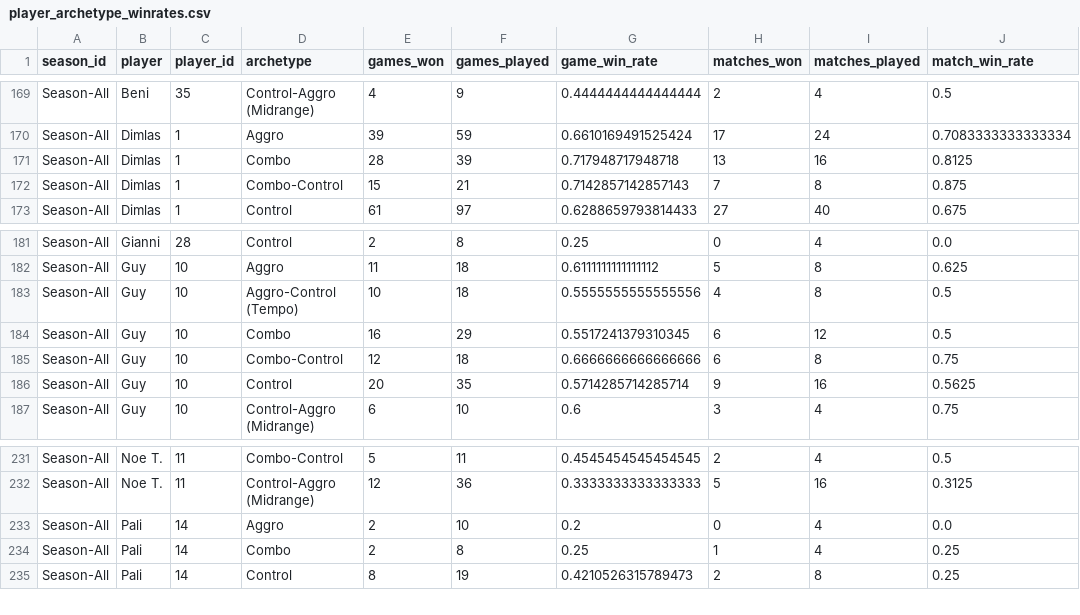
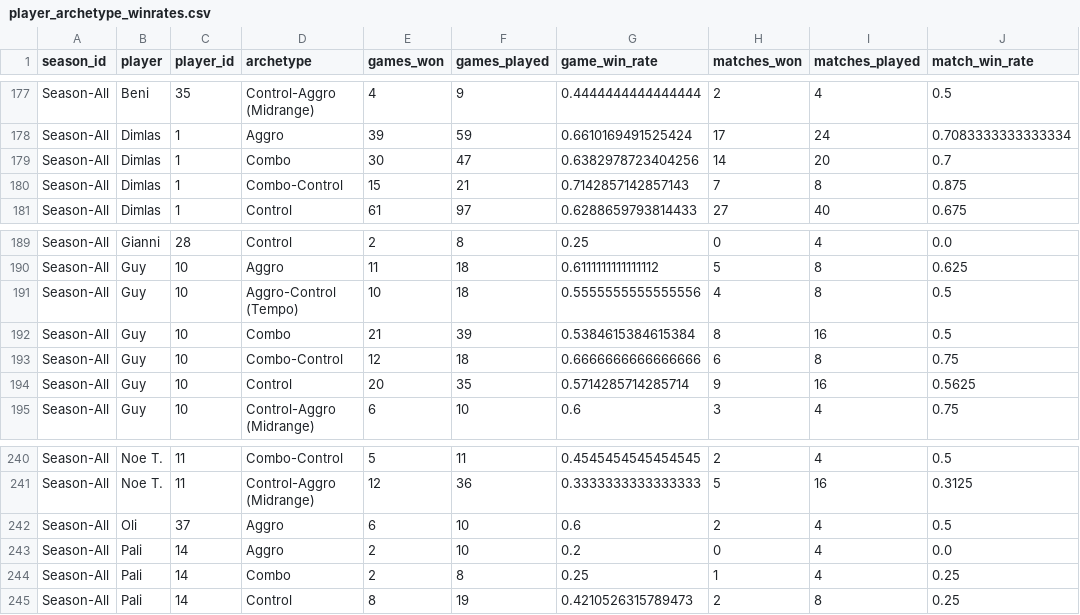
Before and after one commit to GuySchnidrig/ManaCore, a CSV file: data/processed/player_archetype_winrates.csv, drawn as a sheet; only a part is shown, gaps mark what is left out; the diff covers the shown part only.

```diff
--- a/data/processed/player_archetype_winrates.csv
+++ b/data/processed/player_archetype_winrates.csv
@@ -170,3 +178,3 @@ Season-All,Beni,35,Control-Aggro (Midrange),4,9,0.4444444444444444,2,4,0.5
 Season-All,Dimlas,1,Aggro,39,59,0.6610169491525424,17,24,0.7083333333333334
-Season-All,Dimlas,1,Combo,28,39,0.717948717948718,13,16,0.8125
+Season-All,Dimlas,1,Combo,30,47,0.6382978723404256,14,20,0.7
 Season-All,Dimlas,1,Combo-Control,15,21,0.7142857142857143,7,8,0.875
@@ -183,3 +191,3 @@ Season-All,Guy,10,Aggro,11,18,0.6111111111111112,5,8,0.625
 Season-All,Guy,10,Aggro-Control (Tempo),10,18,0.5555555555555556,4,8,0.5
-Season-All,Guy,10,Combo,16,29,0.5517241379310345,6,12,0.5
+Season-All,Guy,10,Combo,21,39,0.5384615384615384,8,16,0.5
 Season-All,Guy,10,Combo-Control,12,18,0.6666666666666666,6,8,0.75
@@ -232,2 +241,3 @@ Season-All,Noe T.,11,Combo-Control,5,11,0.4545454545454545,2,4,0.5
 Season-All,Noe T.,11,Control-Aggro (Midrange),12,36,0.3333333333333333,5,16,0.3125
+Season-All,Oli,37,Aggro,6,10,0.6,2,4,0.5
 Season-All,Pali,14,Aggro,2,10,0.2,0,4,0.0
```
Also changed, not shown: 10 added rows and 16 edited cells elsewhere in this file, data/processed/cube_mainboard.csv, data/processed/elo_development.csv, 23 other files.
